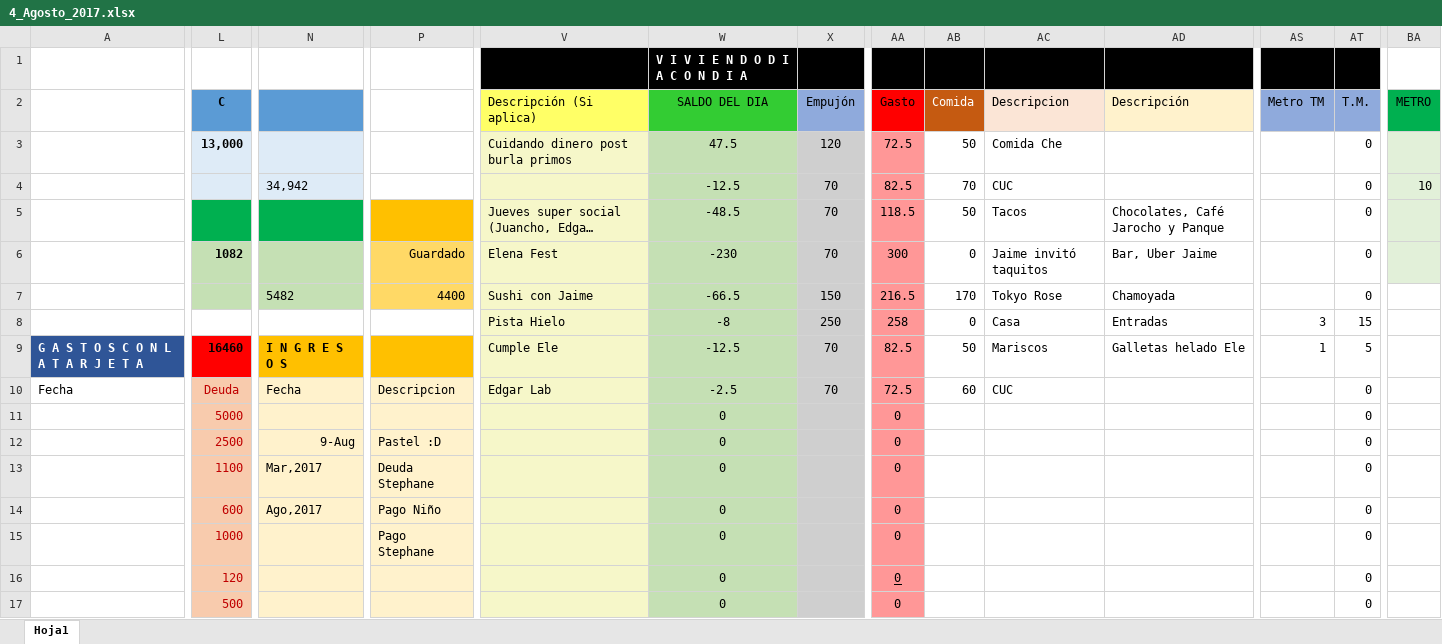
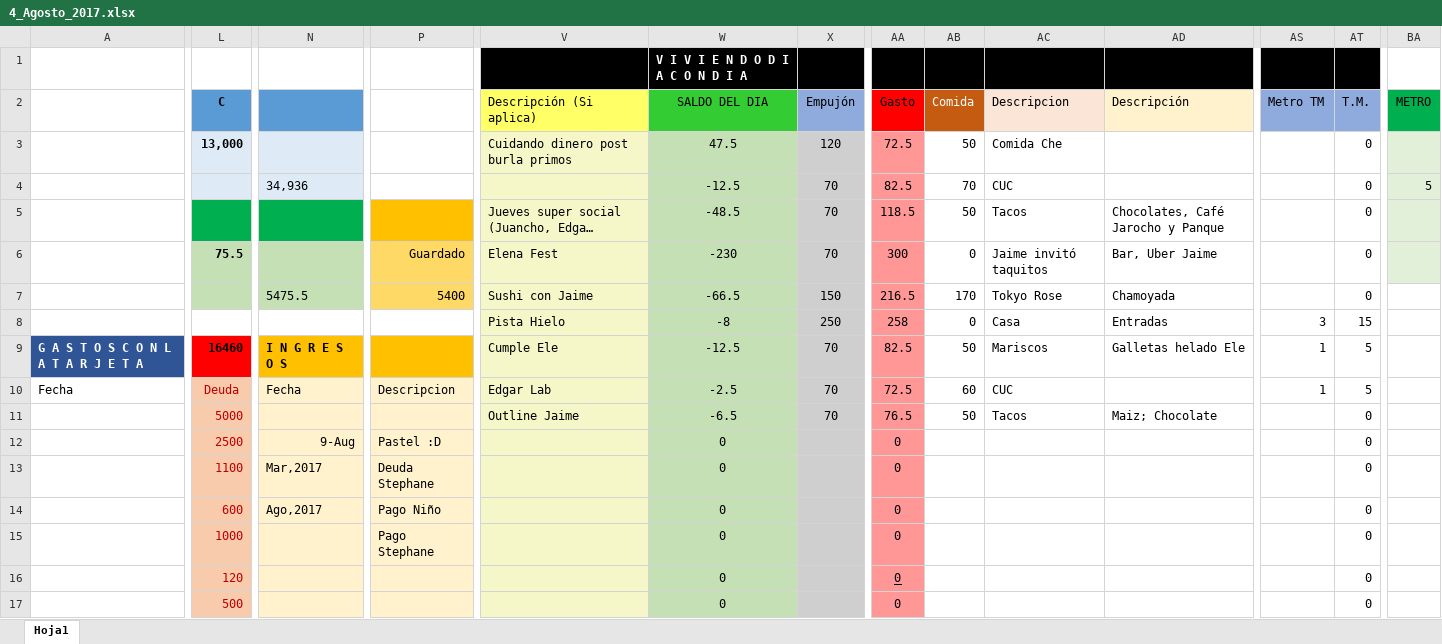
Before and after one commit to Adrifelcha/Adrifelcha, an Excel workbook: Finanzas/4_Agosto_2017.xlsx, sheet Hoja1, drawn as a sheet; only a part is shown, gaps mark what is left out; long unchanged cells end in …; values as stored, in another font and other column widths than the file's, no borders; the diff covers the shown part only; the diff names each change by its address in the sheet, - before the commit and + after, or states it on an @@ line.

Commit message:
Gastos Miercoles

```diff
--- a/Finanzas/4_Agosto_2017.xlsx (sheet Hoja1)
+++ b/Finanzas/4_Agosto_2017.xlsx (sheet Hoja1)
-N4: 34,942
+N4: 34,936
-BA4 (METRO): 10
+BA4 (METRO): 5
-L6 (C): 1082
+L6 (C): 75.5
-N7: 5482
+N7: 5475.5
-P7: 4400
+P7: 5400
-AS10 (Metro TM): (empty)
+AS10 (Metro TM): 1
-AT10 (T.M.): 0
+AT10 (T.M.): 5
-V11 (Descripción (Si aplica)): (empty)
+V11 (Descripción (Si aplica)): Outline Jaime
-W11 (SALDO DEL DIA): 0
+W11 (SALDO DEL DIA): -6.5
-X11 (Empujón): (empty)
+X11 (Empujón): 70
-AA11 (Gasto): 0
+AA11 (Gasto): 76.5
-AB11 (Comida): (empty)
+AB11 (Comida): 50
-AC11 (Descripcion): (empty)
+AC11 (Descripcion): Tacos
-AD11 (Descripción): (empty)
+AD11 (Descripción): Maiz; Chocolate
```
Also changed, not shown: 5 edited cells elsewhere in this sheet, 1 other file.
